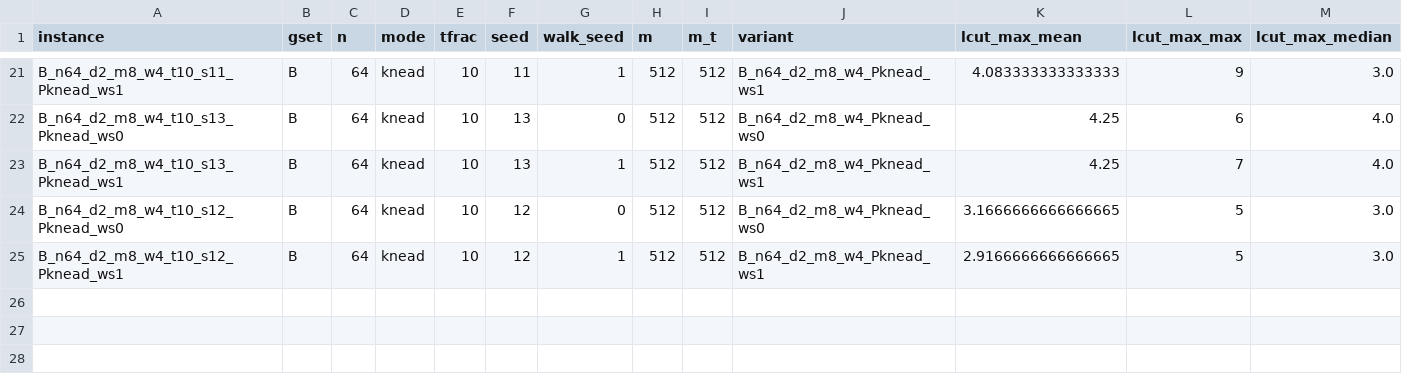
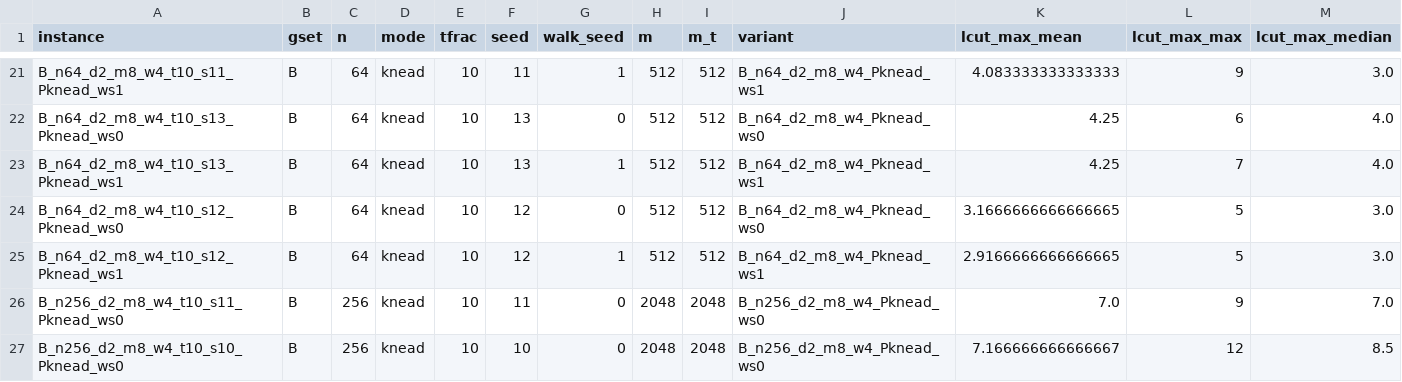
Before and after one commit to marcwil/sat-miter-explore, a CSV file: results/r3_B_width.csv, drawn as a sheet; only a part is shown, gaps mark what is left out; rows hold the shown columns only; the diff names each change by its address in the sheet, - before the commit and + after, or states it on an @@ line.

```diff
--- a/results/r3_B_width.csv
+++ b/results/r3_B_width.csv
+row 26: B_n256_d2_m8_w4_t10_s11_Pknead_ws0 | B | 256 | knead | 10 | 11 | 0 | 2048 | 2048 | B_n256_d2_m8_w4_Pknead_ws0 | 7.0 | 9 | 7.0
+row 27: B_n256_d2_m8_w4_t10_s10_Pknead_ws0 | B | 256 | knead | 10 | 10 | 0 | 2048 | 2048 | B_n256_d2_m8_w4_Pknead_ws0 | 7.166666666666667 | 12 | 8.5
```
Also changed, not shown: 24 other files.
